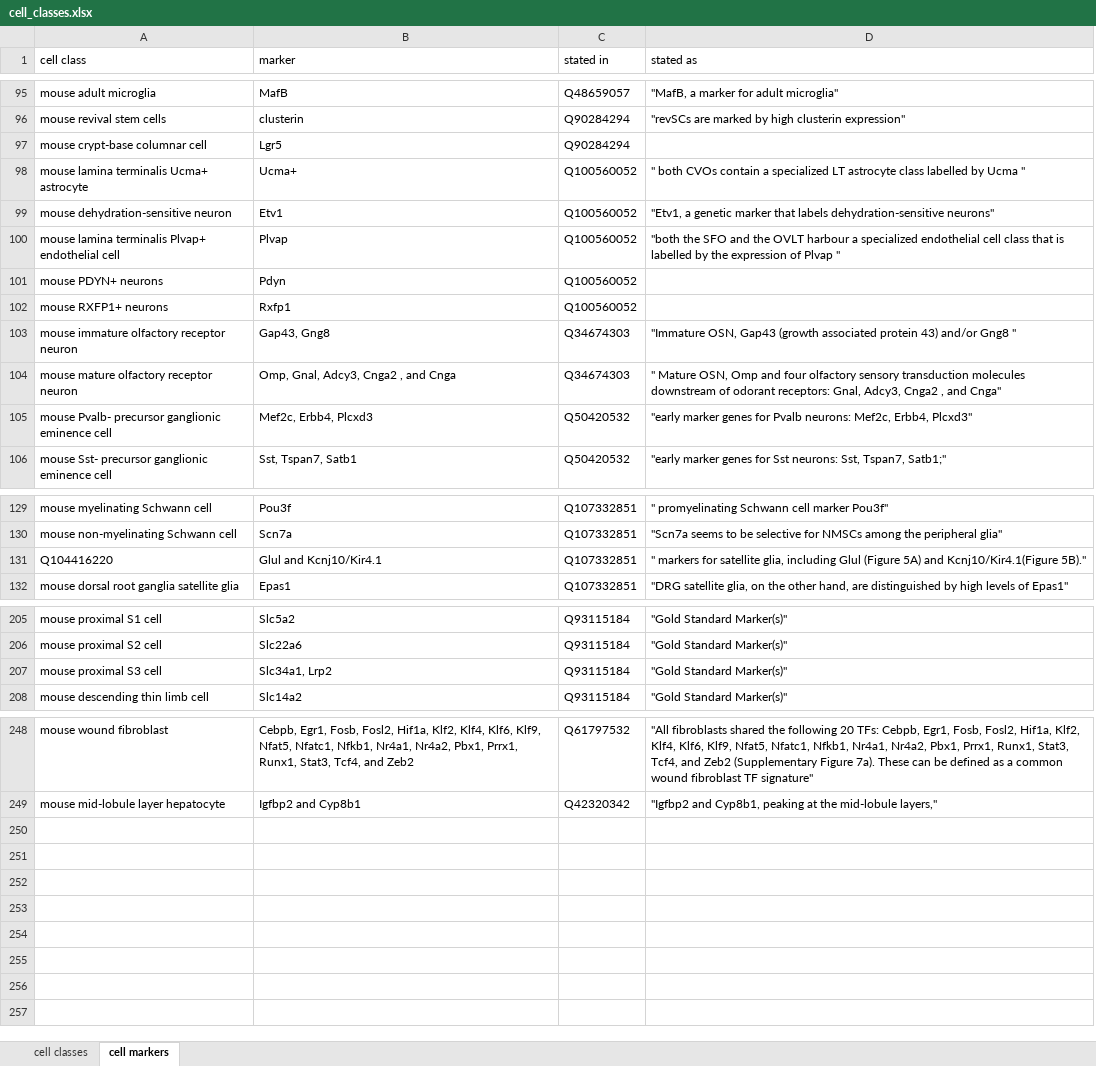
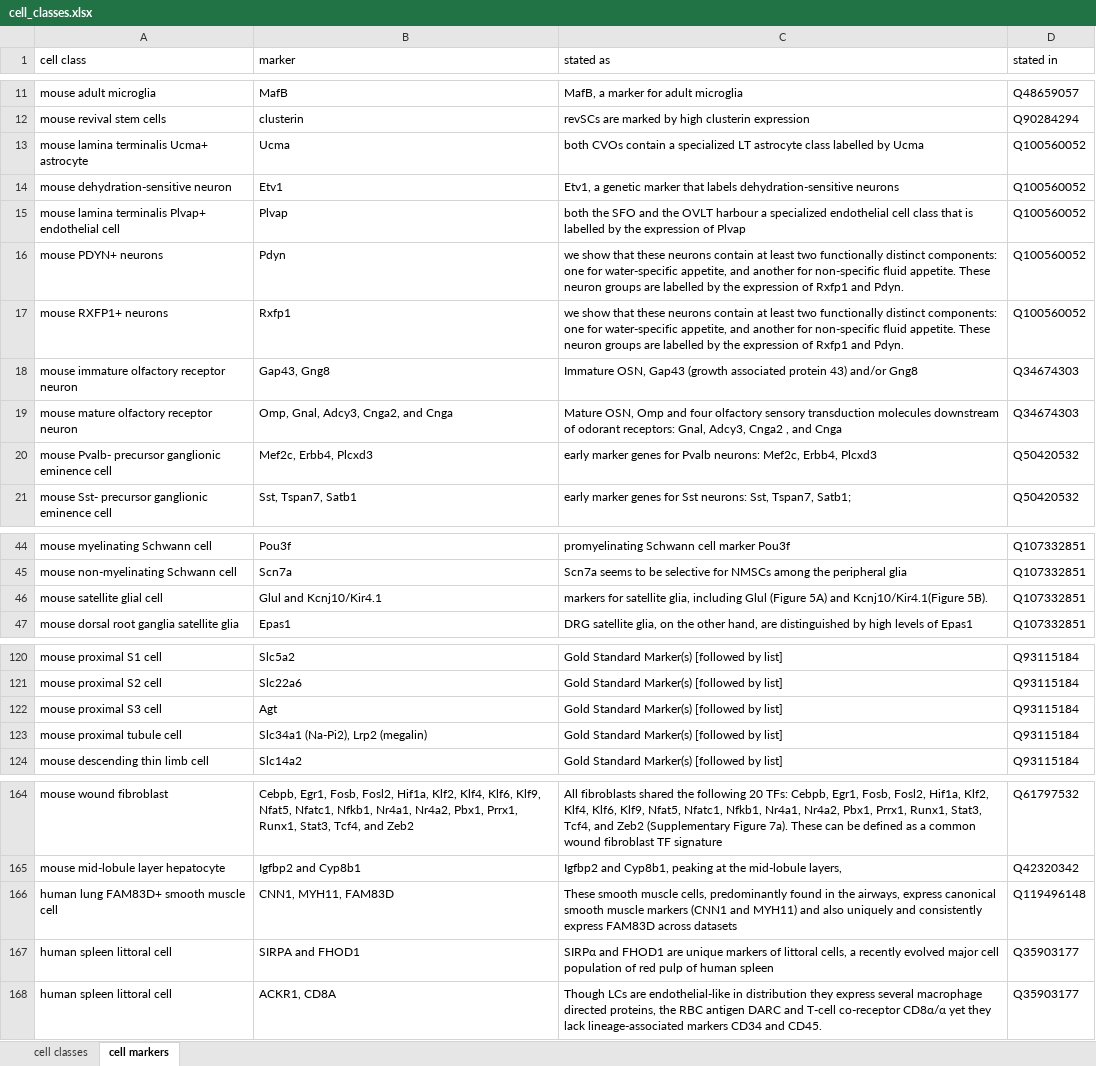
Before and after one commit to lubianat/wikidata_cell_curation, an Excel workbook: data/cell_classes.xlsx, sheet cell markers, drawn as a sheet; only a part is shown, gaps mark what is left out; values as stored, in another font and other column widths than the file's, no cell formats; charts and pictures not drawn; removed rows and columns are numbered as before the commit, all else as after; the diff covers the shown part only; the diff names each change by its address in the sheet, - before the commit and + after, or states it on an @@ line.

```diff
--- a/data/cell_classes.xlsx (sheet cell markers)
+++ b/data/cell_classes.xlsx (sheet cell markers)
+column C (stated as), rows 11-21: MafB, a marker for adult microglia | revSCs are marked by high clusterin expression | both CVOs contain a specialized LT astrocyte class labelled by Ucma | Etv1, a genetic marker that labels dehydration-sensitive neurons | both the SFO and the OVLT harbour a specialized endothelial cell class that is labelled by the expression of Plvap | we show that these neurons contain at least two functionally distinct components: one for water-specific appetite, and another for non-specific fluid appetite. These neuron groups are labelled by the expression of Rxfp1 and Pdyn. | we show that these neurons contain at least two functionally distinct components: one for water-specific appetite, and another for non-specific fluid appetite. These neuron groups are labelled by the expression of Rxfp1 and Pdyn. | Immature OSN, Gap43 (growth associated protein 43) and/or Gng8 | Mature OSN, Omp and four olfactory sensory transduction molecules downstream of odorant receptors: Gnal, Adcy3, Cnga2 , and Cnga | early marker genes for Pvalb neurons: Mef2c, Erbb4, Plcxd3 | early marker genes for Sst neurons: Sst, Tspan7, Satb1;; rows 44-47: promyelinating Schwann cell marker Pou3f | Scn7a seems to be selective for NMSCs among the peripheral glia | markers for satellite glia, including Glul (Figure 5A) and Kcnj10/Kir4.1(Figure 5B). | DRG satellite glia, on the other hand, are distinguished by high levels of Epas1; rows 120-122: all Gold Standard Marker(s) [followed by list]; row 124: Gold Standard Marker(s) [followed by list]; rows 164-165: All fibroblasts shared the following 20 TFs: Cebpb, Egr1, Fosb, Fosl2, Hif1a, Klf2, Klf4, Klf6, Klf9, Nfat5, Nfatc1, Nfkb1, Nr4a1, Nr4a2, Pbx1, Prrx1, Runx1, Stat3, Tcf4, and Zeb2 (Supplementary Figure 7a). These can be defined as a common wound fibroblast TF signature | Igfbp2 and Cyp8b1, peaking at the mid-lobule layers,
-column D (stated as), rows 95-96: "MafB, a marker for adult microglia" | "revSCs are marked by high clusterin expression"; rows 98-106: " both CVOs contain a specialized LT astrocyte class labelled by Ucma " | "Etv1, a genetic marker that labels dehydration-sensitive neurons" | "both the SFO and the OVLT harbour a specialized endothelial cell class that is labelled by the expression of Plvap " |  |  | "Immature OSN, Gap43 (growth associated protein 43) and/or Gng8 " | " Mature OSN, Omp and four olfactory sensory transduction molecules downstream of odorant receptors: Gnal, Adcy3, Cnga2 , and Cnga" | "early marker genes for Pvalb neurons: Mef2c, Erbb4, Plcxd3" | "early marker genes for Sst neurons: Sst, Tspan7, Satb1;"; rows 129-132: " promyelinating Schwann cell marker Pou3f" | "Scn7a seems to be selective for NMSCs among the peripheral glia" | " markers for satellite glia, including Glul (Figure 5A) and Kcnj10/Kir4.1(Figure 5B)." | "DRG satellite glia, on the other hand, are distinguished by high levels of Epas1"; rows 205-208: all "Gold Standard Marker(s)"; rows 248-249: "All fibroblasts shared the following 20 TFs: Cebpb, Egr1, Fosb, Fosl2, Hif1a, Klf2, Klf4, Klf6, Klf9, Nfat5, Nfatc1, Nfkb1, Nr4a1, Nr4a2, Pbx1, Prrx1, Runx1, Stat3, Tcf4, and Zeb2 (Supplementary Figure 7a). These can be defined as a common wound fibroblast TF signature" | "Igfbp2 and Cyp8b1, peaking at the mid-lobule layers,"
-row 97: mouse crypt-base columnar cell | Lgr5 | Q90284294
-B13 (marker): Ucma+
+B13 (marker): Ucma
-B19 (marker): Omp, Gnal, Adcy3, Cnga2 , and Cnga
+B19 (marker): Omp, Gnal, Adcy3, Cnga2, and Cnga
-A46 (cell class): Q104416220
+A46 (cell class): mouse satellite glial cell
-B122 (marker): Slc34a1, Lrp2
+B122 (marker): Agt
+row 123: mouse proximal tubule cell | Slc34a1 (Na-Pi2), Lrp2 (megalin) | Gold Standard Marker(s) [followed by list] | Q93115184
+row 166: human lung FAM83D+ smooth muscle cell | CNN1, MYH11, FAM83D | These smooth muscle cells, predominantly found in the airways, express canonical smooth muscle markers (CNN1 and MYH11) and also uniquely and consistently express FAM83D across datasets | Q119496148
+row 167: human spleen littoral cell | SIRPA and FHOD1 | SIRPα and FHOD1 are unique markers of littoral cells, a recently evolved major cell population of red pulp of human spleen | Q35903177
+row 168: human spleen littoral cell | ACKR1, CD8A | Though LCs are endothelial-like in distribution they express several macrophage directed proteins, the RBC antigen DARC and T-cell co-receptor CD8α/α yet they lack lineage-associated markers CD34 and CD45. | Q35903177
```
Also changed, not shown: 84 removed rows and 2 edited cells elsewhere in this sheet, sheet cell classes, cell formats, 4 other files.
